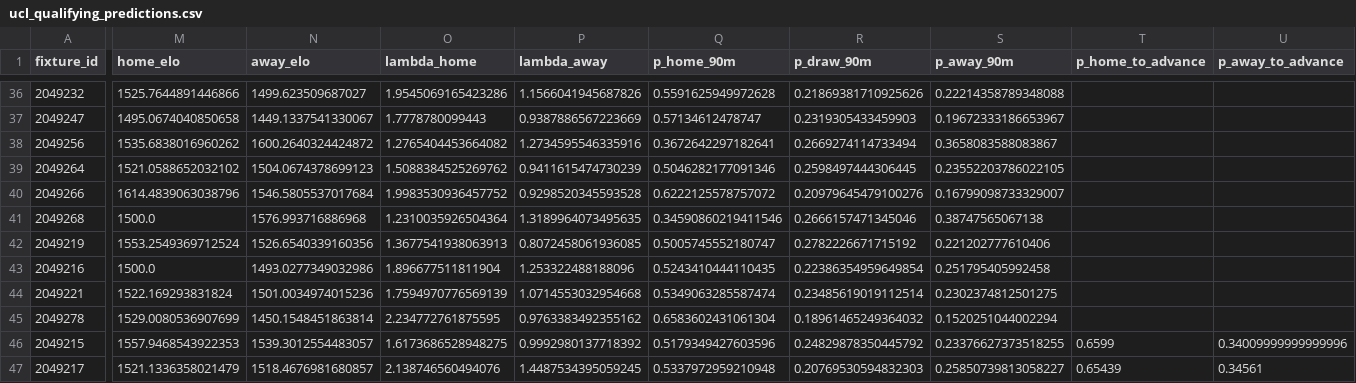
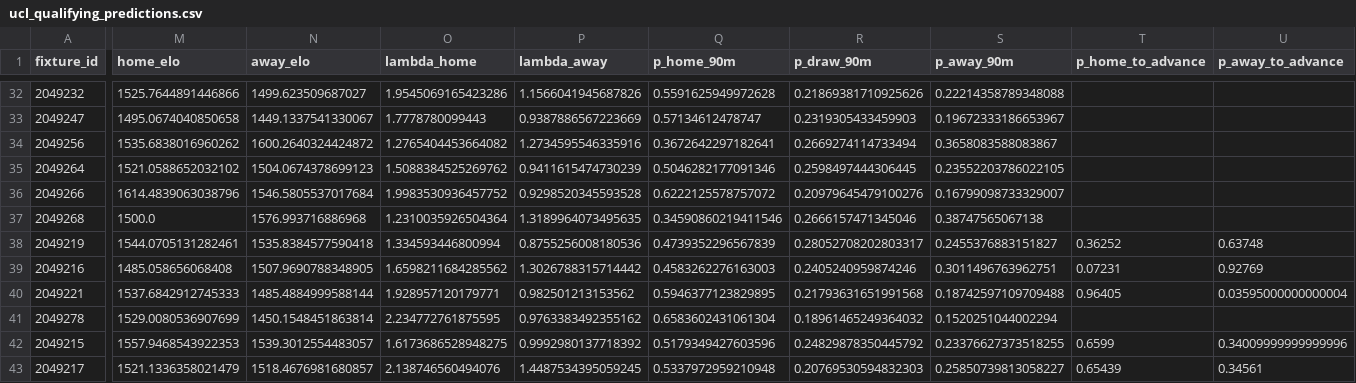
Before and after one commit to bogdasovandrej/xg-edge, a CSV file: reports/ucl_qualifying_predictions.csv, drawn as a sheet; only a part is shown, gaps mark what is left out; addresses are those after the commit; the diff covers the shown part only; the diff names each change by its address in the sheet, - before the commit and + after, or states it on an @@ line.

```diff
--- a/reports/ucl_qualifying_predictions.csv
+++ b/reports/ucl_qualifying_predictions.csv
-M38 (home_elo): 1553.2549369712524
+M38 (home_elo): 1544.0705131282461
-N38 (away_elo): 1526.6540339160356
+N38 (away_elo): 1535.8384577590418
-O38 (lambda_home): 1.3677541938063913
+O38 (lambda_home): 1.334593446800994
-P38 (lambda_away): 0.8072458061936085
+P38 (lambda_away): 0.8755256008180536
-Q38 (p_home_90m): 0.5005745552180747
+Q38 (p_home_90m): 0.4739352296567839
-R38 (p_draw_90m): 0.2782226671715192
+R38 (p_draw_90m): 0.28052708202803317
-S38 (p_away_90m): 0.221202777610406
+S38 (p_away_90m): 0.2455376883151827
-T38 (p_home_to_advance): (empty)
+T38 (p_home_to_advance): 0.36252
-U38 (p_away_to_advance): (empty)
+U38 (p_away_to_advance): 0.63748
-M39 (home_elo): 1500.0
+M39 (home_elo): 1485.058656068408
-N39 (away_elo): 1493.0277349032986
+N39 (away_elo): 1507.9690788348905
-O39 (lambda_home): 1.896677511811904
+O39 (lambda_home): 1.6598211684285562
-P39 (lambda_away): 1.253322488188096
+P39 (lambda_away): 1.3026788315714442
-Q39 (p_home_90m): 0.5243410444110435
+Q39 (p_home_90m): 0.4583262276163003
-R39 (p_draw_90m): 0.22386354959649854
+R39 (p_draw_90m): 0.2405240959874246
-S39 (p_away_90m): 0.251795405992458
+S39 (p_away_90m): 0.3011496763962751
-T39 (p_home_to_advance): (empty)
+T39 (p_home_to_advance): 0.07231
-U39 (p_away_to_advance): (empty)
+U39 (p_away_to_advance): 0.92769
-M40 (home_elo): 1522.169293831824
+M40 (home_elo): 1537.6842912745333
-N40 (away_elo): 1501.0034974015236
+N40 (away_elo): 1485.4884999588144
-O40 (lambda_home): 1.7594970776569139
+O40 (lambda_home): 1.928957120179771
-P40 (lambda_away): 1.0714553032954668
+P40 (lambda_away): 0.982501213153562
-Q40 (p_home_90m): 0.5349063285587474
+Q40 (p_home_90m): 0.5946377123829895
-R40 (p_draw_90m): 0.23485619019112514
+R40 (p_draw_90m): 0.21793631651991568
-S40 (p_away_90m): 0.2302374812501275
+S40 (p_away_90m): 0.18742597109709488
-T40 (p_home_to_advance): (empty)
+T40 (p_home_to_advance): 0.96405
-U40 (p_away_to_advance): (empty)
+U40 (p_away_to_advance): 0.03595000000000004
```
Also changed, not shown: 4 removed rows and 13 edited cells elsewhere in this file, reports/live/current_fixtures.csv, 7 other files.
